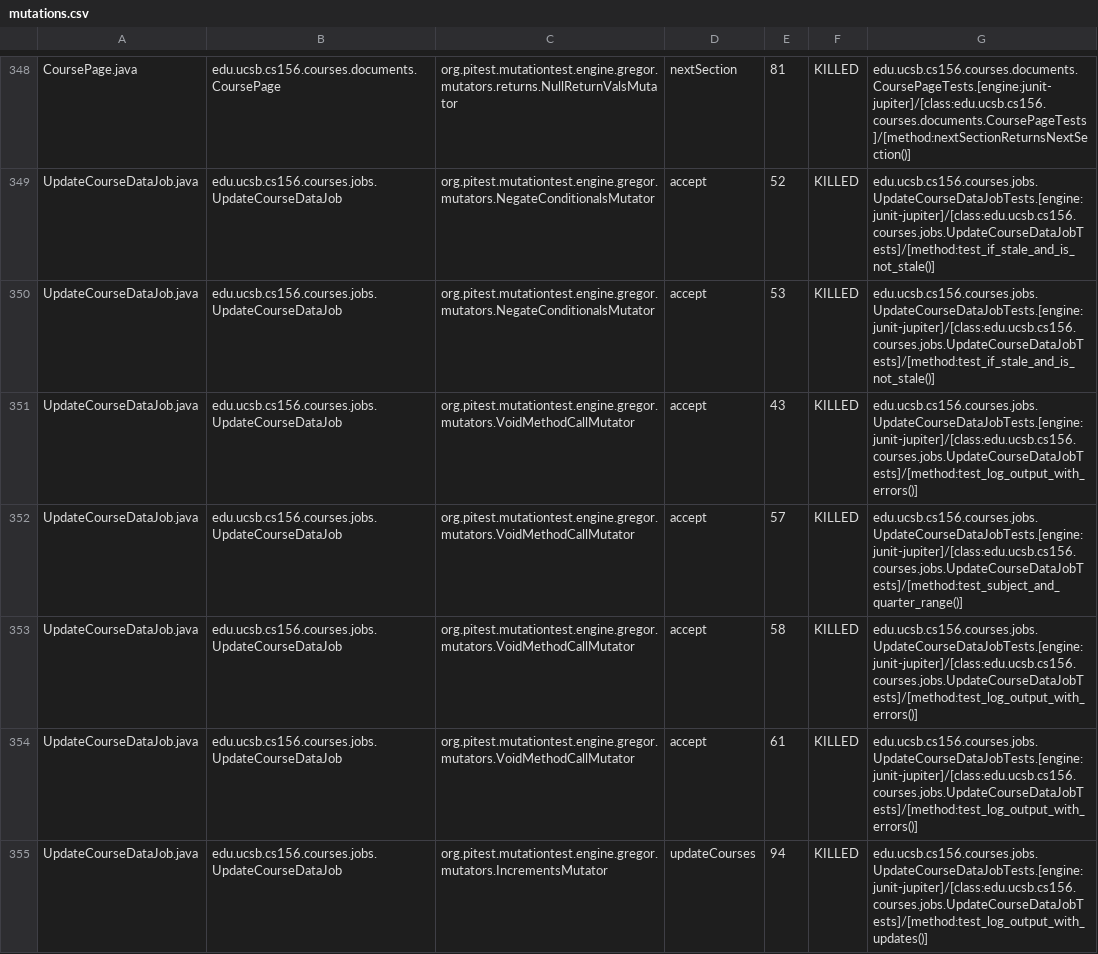
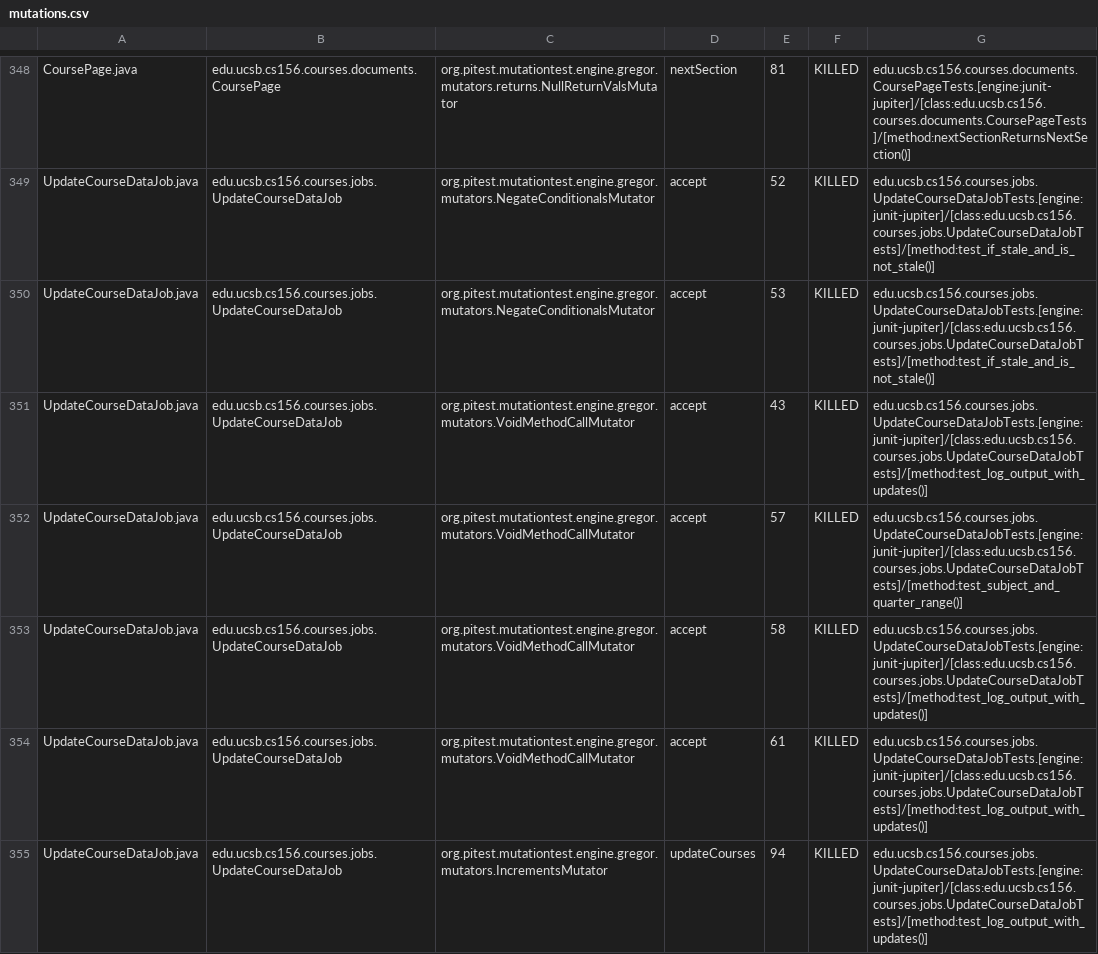
Before and after one commit to ucsb-cs156-s26/proj-courses-s26-02, a CSV file: pitest/mutations.csv, drawn as a sheet; only a part is shown, gaps mark what is left out; the diff covers the shown part only.

Commit message:
Deploying to gh-pages from @ ucsb-cs156-s26/proj-courses-s26-02@5853505e9831acbd49d249c55910ea8b4e9f2a7a 🚀

```diff
--- a/pitest/mutations.csv
+++ b/pitest/mutations.csv
@@ -350,6 +350,6 @@ UpdateCourseDataJob.java,edu.ucsb.cs156.courses.jobs.UpdateCourseDataJob,org.pit
 UpdateCourseDataJob.java,edu.ucsb.cs156.courses.jobs.UpdateCourseDataJob,org.pitest.mutationtest.engine.gregor.mutators.NegateConditionalsMutator,accept,53,KILLED,edu.ucsb.cs156.courses.jobs.UpdateCourseDataJobTests.[engine:junit-jupiter]/[class:edu.ucsb.cs156.courses.jobs.UpdateCourseDataJobTests]/[method:test_if_stale_and_is_not_stale()]
-UpdateCourseDataJob.java,edu.ucsb.cs156.courses.jobs.UpdateCourseDataJob,org.pitest.mutationtest.engine.gregor.mutators.VoidMethodCallMutator,accept,43,KILLED,edu.ucsb.cs156.courses.jobs.UpdateCourseDataJobTests.[engine:junit-jupiter]/[class:edu.ucsb.cs156.courses.jobs.UpdateCourseDataJobTests]/[method:test_log_output_with_errors()]
+UpdateCourseDataJob.java,edu.ucsb.cs156.courses.jobs.UpdateCourseDataJob,org.pitest.mutationtest.engine.gregor.mutators.VoidMethodCallMutator,accept,43,KILLED,edu.ucsb.cs156.courses.jobs.UpdateCourseDataJobTests.[engine:junit-jupiter]/[class:edu.ucsb.cs156.courses.jobs.UpdateCourseDataJobTests]/[method:test_log_output_with_updates()]
 UpdateCourseDataJob.java,edu.ucsb.cs156.courses.jobs.UpdateCourseDataJob,org.pitest.mutationtest.engine.gregor.mutators.VoidMethodCallMutator,accept,57,KILLED,edu.ucsb.cs156.courses.jobs.UpdateCourseDataJobTests.[engine:junit-jupiter]/[class:edu.ucsb.cs156.courses.jobs.UpdateCourseDataJobTests]/[method:test_subject_and_quarter_range()]
-UpdateCourseDataJob.java,edu.ucsb.cs156.courses.jobs.UpdateCourseDataJob,org.pitest.mutationtest.engine.gregor.mutators.VoidMethodCallMutator,accept,58,KILLED,edu.ucsb.cs156.courses.jobs.UpdateCourseDataJobTests.[engine:junit-jupiter]/[class:edu.ucsb.cs156.courses.jobs.UpdateCourseDataJobTests]/[method:test_log_output_with_errors()]
-UpdateCourseDataJob.java,edu.ucsb.cs156.courses.jobs.UpdateCourseDataJob,org.pitest.mutationtest.engine.gregor.mutators.VoidMethodCallMutator,accept,61,KILLED,edu.ucsb.cs156.courses.jobs.UpdateCourseDataJobTests.[engine:junit-jupiter]/[class:edu.ucsb.cs156.courses.jobs.UpdateCourseDataJobTests]/[method:test_log_output_with_errors()]
+UpdateCourseDataJob.java,edu.ucsb.cs156.courses.jobs.UpdateCourseDataJob,org.pitest.mutationtest.engine.gregor.mutators.VoidMethodCallMutator,accept,58,KILLED,edu.ucsb.cs156.courses.jobs.UpdateCourseDataJobTests.[engine:junit-jupiter]/[class:edu.ucsb.cs156.courses.jobs.UpdateCourseDataJobTests]/[method:test_log_output_with_updates()]
+UpdateCourseDataJob.java,edu.ucsb.cs156.courses.jobs.UpdateCourseDataJob,org.pitest.mutationtest.engine.gregor.mutators.VoidMethodCallMutator,accept,61,KILLED,edu.ucsb.cs156.courses.jobs.UpdateCourseDataJobTests.[engine:junit-jupiter]/[class:edu.ucsb.cs156.courses.jobs.UpdateCourseDataJobTests]/[method:test_log_output_with_updates()]
 UpdateCourseDataJob.java,edu.ucsb.cs156.courses.jobs.UpdateCourseDataJob,org.pitest.mutationtest.engine.gregor.mutators.IncrementsMutator,updateCourses,94,KILLED,edu.ucsb.cs156.courses.jobs.UpdateCourseDataJobTests.[engine:junit-jupiter]/[class:edu.ucsb.cs156.courses.jobs.UpdateCourseDataJobTests]/[method:test_log_output_with_updates()]
```
Also changed, not shown: 45 edited cells elsewhere in this file, 52 other files.
